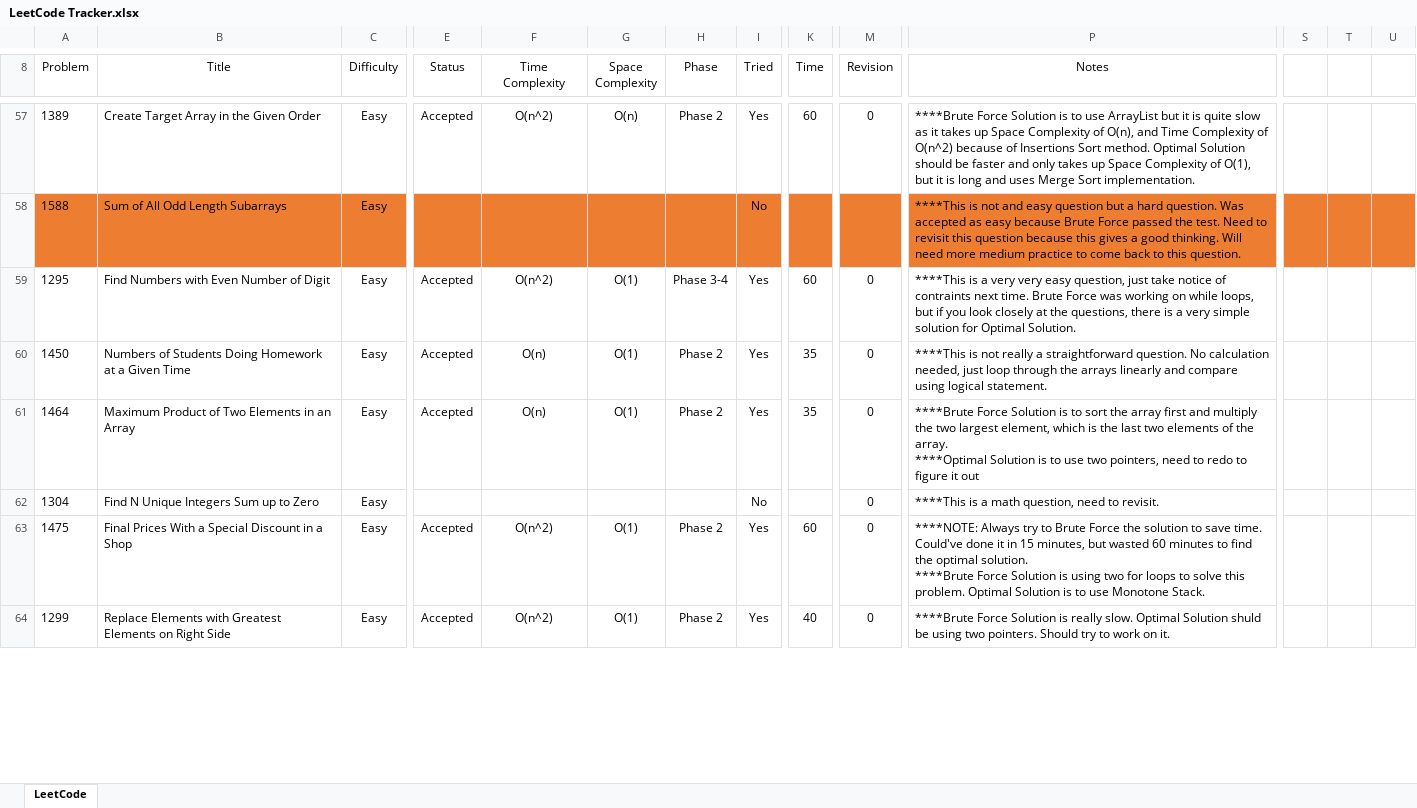
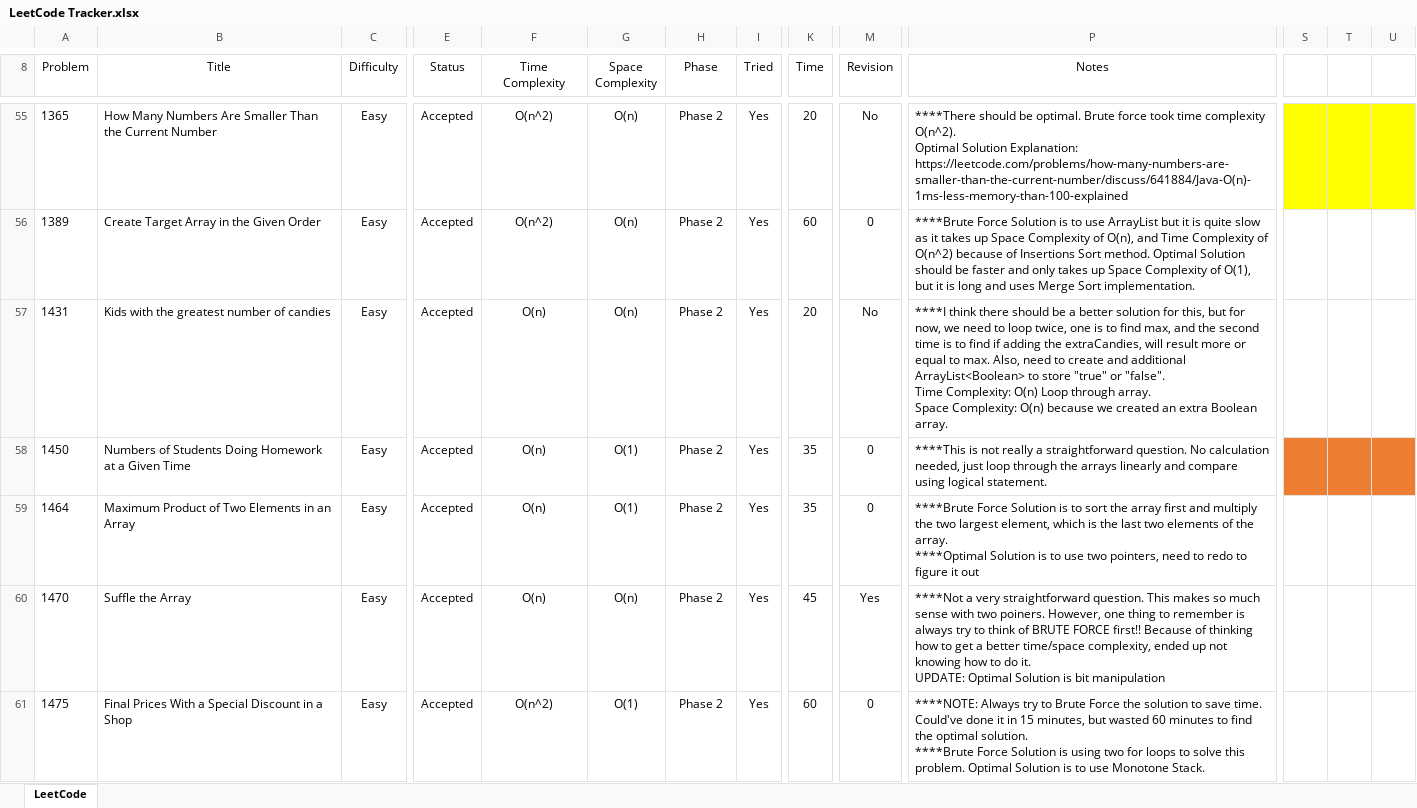
Before and after one commit to leontan4/LeetCode, an Excel workbook: LeetCode Tracker.xlsx, sheet LeetCode, drawn as a sheet; only a part is shown, gaps mark what is left out; values as stored, in another font and other column widths than the file's, no borders; conditional formats not drawn; addresses are those after the commit; rows hold the shown columns only; ↵ is a line break in a cell; the diff covers the shown part only; the diff names each change by its address in the sheet, - before the commit and + after, or states it on an @@ line.

Commit message:
Add files via upload

```diff
--- a/LeetCode Tracker.xlsx (sheet LeetCode)
+++ b/LeetCode Tracker.xlsx (sheet LeetCode)
+row 55: 1365 | How Many Numbers Are Smaller Than the Current Number | Easy | Accepted | O(n^2) | O(n) | Phase 2 | Yes | 20 | No | ****There should be optimal. Brute force took time complexity O(n^2). ↵ Optimal Solution Explanation: ↵ https://leetcode.com/problems/how-many-numbers-are-smaller-than-the-current-number/discuss/641884/Java-O(n)-1ms-less-memory-than-100-explained
@@ row 58 moved to row 64: 1588 @@
-A57 (Problem): 1295
+A57 (Problem): 1431
-B57 (Title): Find Numbers with Even Number of Digit
+B57 (Title): Kids with the greatest number of candies
-F57 (Time Complexity): O(n^2)
+F57 (Time Complexity): O(n)
-G57 (Space Complexity): O(1)
+G57 (Space Complexity): O(n)
-H57 (Phase): Phase 3-4
+H57 (Phase): Phase 2
-K57 (Time): 60
+K57 (Time): 20
-M57 (Revision): 0
+M57 (Revision): No
-P57 (Notes): ****This is a very very easy question, just take notice of contraints next time. Brute Force was working on while loops, but if you look closely at the questions, there is a very simple solution for Optimal Solution.
+P57 (Notes): ****I think there should be a better solution for this, but for now, we need to loop twice, one is to find max, and the second time is to find if adding the extraCandies, will result more or equal to max. Also, need to create and additional ArrayList<Boolean> to store "true" or "false". ↵ Time Complexity: O(n) Loop through array. ↵ Space Complexity: O(n) because we created an extra Boolean array.
-S58:U58 fill: none
+S58:U58 fill: #ED7D31
@@ row 62 moved to row 52: 1304 @@
+row 60: 1470 | Suffle the Array | Easy | Accepted | O(n) | O(n) | Phase 2 | Yes | 45 | Yes | ****Not a very straightforward question. This makes so much sense with two poiners. However, one thing to remember is always try to think of BRUTE FORCE first!! Because of thinking how to get a better time/space complexity, ended up not knowing how to do it. ↵ UPDATE: Optimal Solution is bit manipulation
@@ row 64 moved to row 51: 1299 @@
```
Also changed, not shown: 22 added rows, 24 removed rows, 10 moved rows, 64 edited cells and cell formats elsewhere in this sheet.
